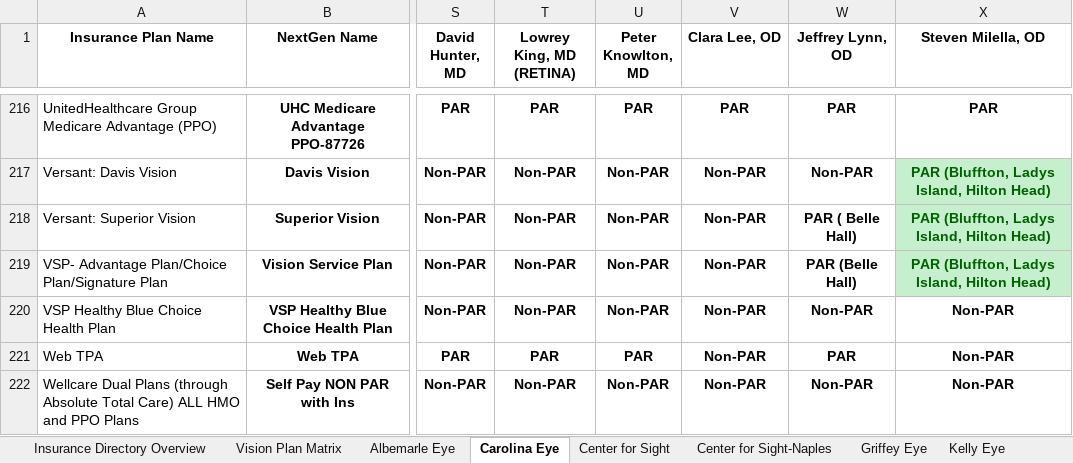
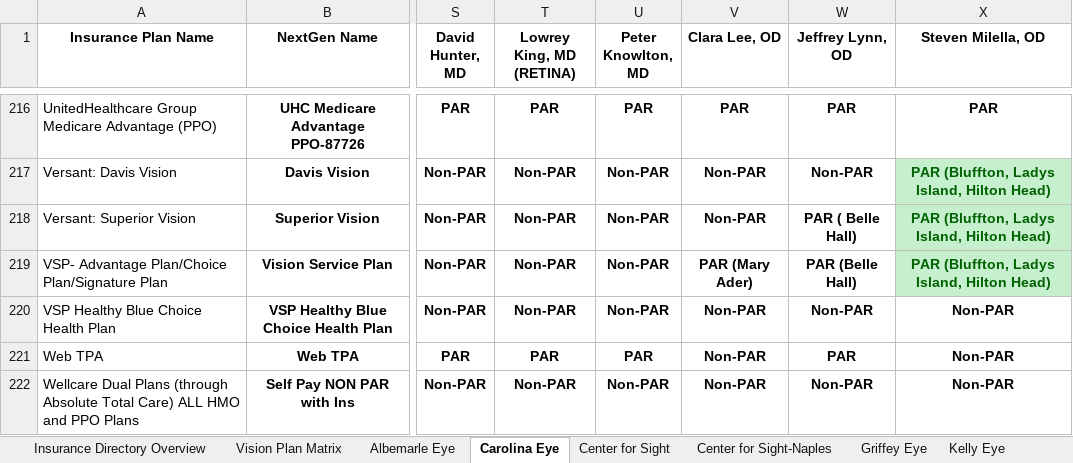
Before and after one commit to wak1616/PAC, an Excel workbook: US Eye Insurance Guide.xlsx, sheet Carolina Eye, drawn as a sheet; only a part is shown, gaps mark what is left out; values as stored, in another font and other column widths than the file's, no borders; conditional formats not drawn; the diff names each change by its address in the sheet, - before the commit and + after, or states it on an @@ line.

Commit message:
Add files via upload

```diff
--- a/US Eye Insurance Guide.xlsx (sheet Carolina Eye)
+++ b/US Eye Insurance Guide.xlsx (sheet Carolina Eye)
-V219 (Clara Lee, OD): Non-PAR
+V219 (Clara Lee, OD): PAR (Mary Ader)
```
